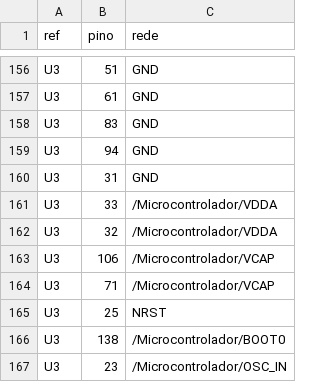
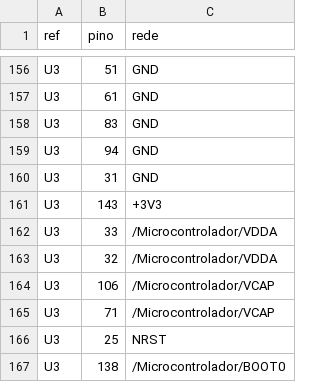
Before and after one commit to FranciscoLiquito19/LASET, a CSV file: hardware/gerador/ligacoes.csv, drawn as a sheet; only a part is shown, gaps mark what is left out; the shorter side is filled out with more unchanged rows; the diff names each change by its address in the sheet, - before the commit and + after, or states it on an @@ line.

```diff
--- a/hardware/gerador/ligacoes.csv
+++ b/hardware/gerador/ligacoes.csv
+row 161: U3 | 143 | +3V3
```
Also changed, not shown: 5 other files.
